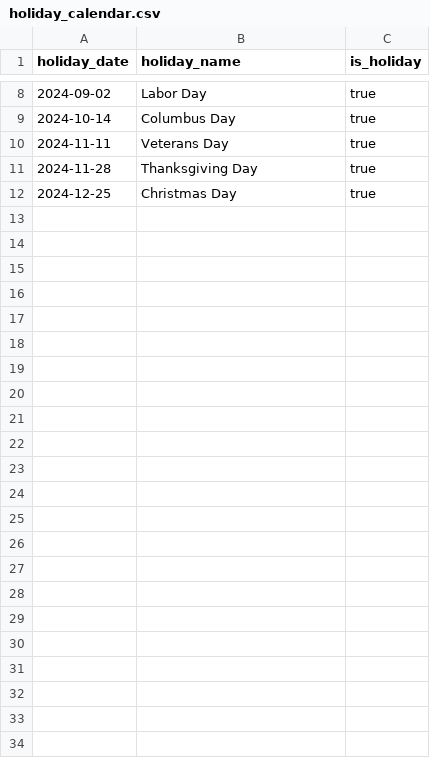
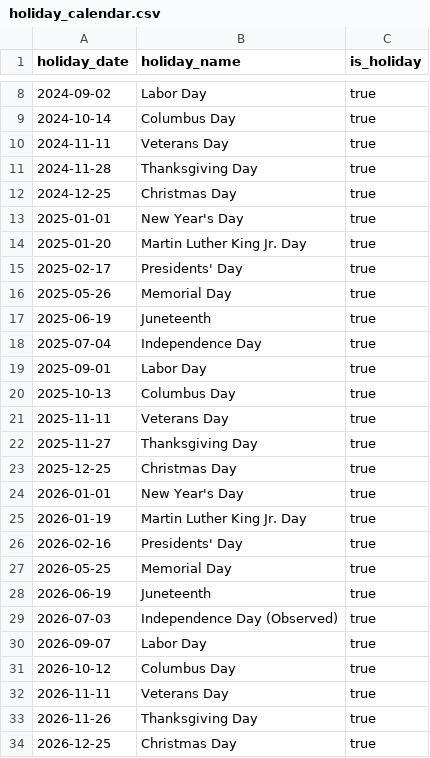
Before and after one commit to KaurMahima/citibike-analytics-platform, a CSV file: dbt/seeds/holiday_calendar.csv, drawn as a sheet; only a part is shown, gaps mark what is left out.

Commit message:
update holiday calendar

```diff
--- a/dbt/seeds/holiday_calendar.csv
+++ b/dbt/seeds/holiday_calendar.csv
@@ -12 +12,23 @@ holiday_date,holiday_name,is_holiday
 2024-12-25,Christmas Day,true
+2025-01-01,New Year's Day,true
+2025-01-20,Martin Luther King Jr. Day,true
+2025-02-17,Presidents' Day,true
+2025-05-26,Memorial Day,true
+2025-06-19,Juneteenth,true
+2025-07-04,Independence Day,true
+2025-09-01,Labor Day,true
+2025-10-13,Columbus Day,true
+2025-11-11,Veterans Day,true
+2025-11-27,Thanksgiving Day,true
+2025-12-25,Christmas Day,true
+2026-01-01,New Year's Day,true
+2026-01-19,Martin Luther King Jr. Day,true
+2026-02-16,Presidents' Day,true
+2026-05-25,Memorial Day,true
+2026-06-19,Juneteenth,true
+2026-07-03,Independence Day (Observed),true
+2026-09-07,Labor Day,true
+2026-10-12,Columbus Day,true
+2026-11-11,Veterans Day,true
+2026-11-26,Thanksgiving Day,true
+2026-12-25,Christmas Day,true
```
